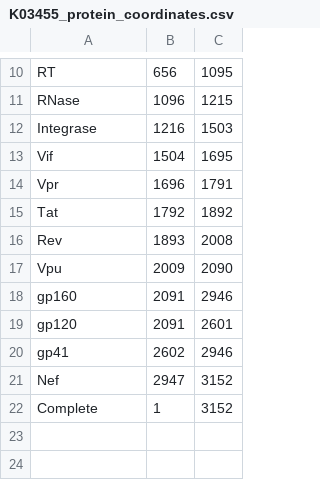
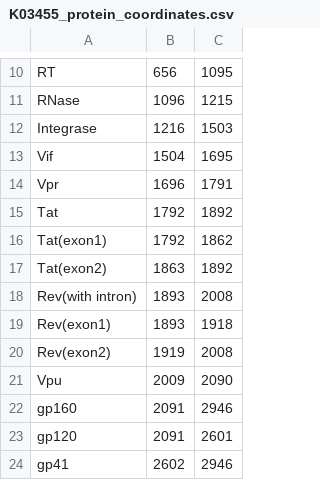
Before and after one commit to PoonLab/Poplars, a CSV file: poplars/ref_genomes/K03455_protein_coordinates.csv, drawn as a sheet; only a part is shown, gaps mark what is left out; the shorter side is filled out with more unchanged rows.

```diff
--- a/poplars/ref_genomes/K03455_protein_coordinates.csv
+++ b/poplars/ref_genomes/K03455_protein_coordinates.csv
@@ -15,3 +15,7 @@ Vpr,1696,1791
 Tat,1792,1892
-Rev,1893,2008
+Tat(exon1),1792,1862
+Tat(exon2),1863,1892
+Rev(with intron),1893,2008
+Rev(exon1),1893,1918
+Rev(exon2),1919,2008
 Vpu,2009,2090
```
Also changed, not shown: poplars/ref_genomes/K03455_genome_coordinates.csv, poplars/ref_genomes/M33262_genome_coordinates.csv, 9 other files.
